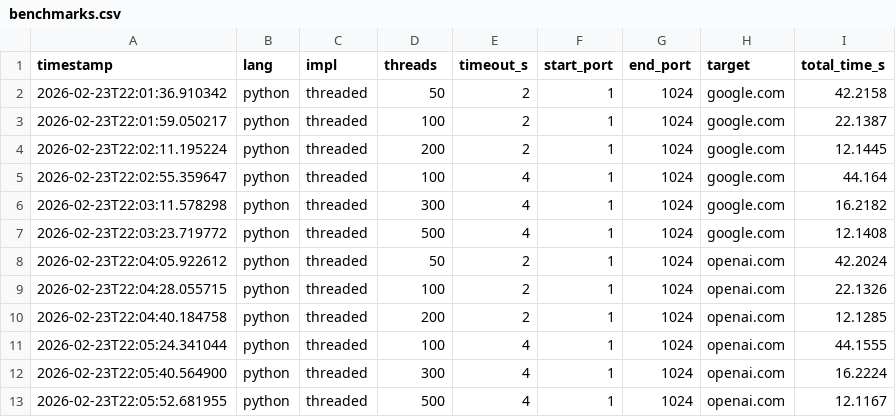
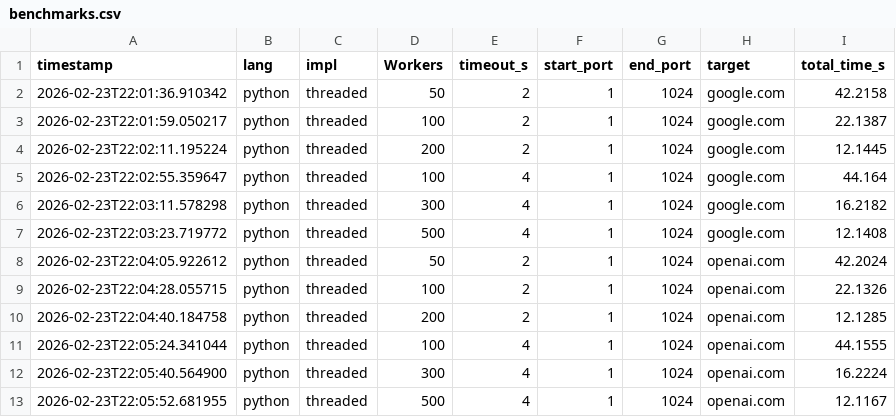
Before and after one commit to advikdivekar/portchecker-, a CSV file: results/benchmarks.csv, drawn as a sheet.

Commit message:
same parameter

```diff
--- a/results/benchmarks.csv
+++ b/results/benchmarks.csv
@@ -1,2 +1,2 @@
-timestamp,lang,impl,threads,timeout_s,start_port,end_port,target,total_time_s
+timestamp,lang,impl,Workers,timeout_s,start_port,end_port,target,total_time_s
 2026-02-23T22:01:36.910342,python,threaded,50,2,1,1024,google.com,42.2158
```
